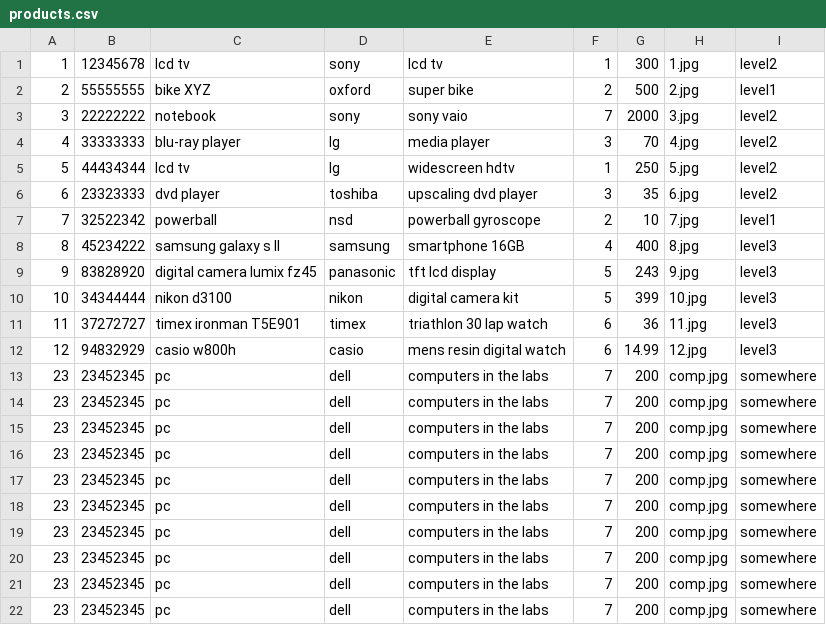
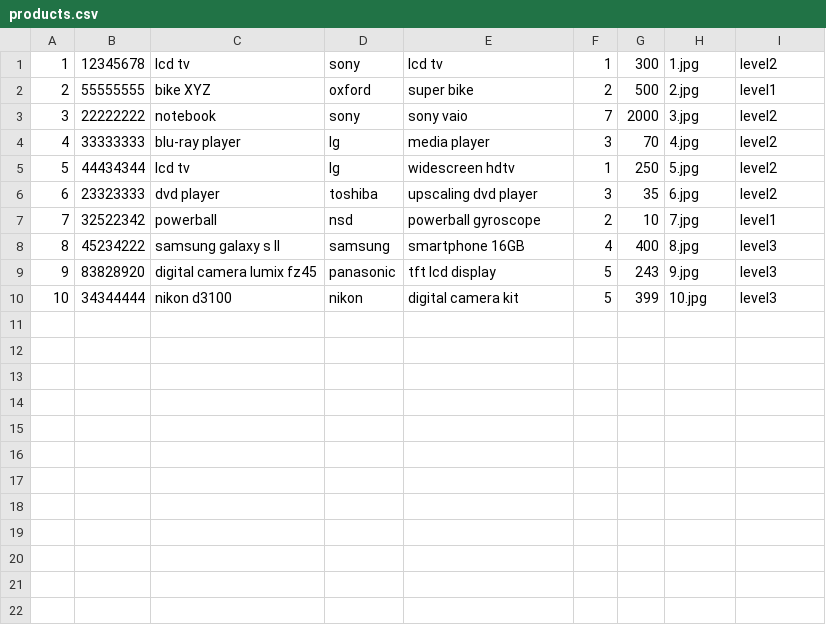
Before and after one commit to tigers/VirtualCatalogue, a CSV file: products.csv, drawn as a sheet.

```diff
--- a/products.csv
+++ b/products.csv
@@ -10,13 +10 @@
 10,34344444,nikon d3100,nikon,digital camera kit,5,399,10.jpg,level3
-11,37272727,timex ironman T5E901,timex,triathlon 30 lap watch,6,36,11.jpg,level3
-12,94832929,casio w800h,casio,mens resin digital watch,6,14.99,12.jpg,level3
-23, 23452345,pc, dell, computers in the labs, 7, 200, comp.jpg, somewhere
-23, 23452345,pc, dell, computers in the labs, 7, 200, comp.jpg, somewhere
-23, 23452345,pc, dell, computers in the labs, 7, 200, comp.jpg, somewhere
-23, 23452345,pc, dell, computers in the labs, 7, 200, comp.jpg, somewhere
-23, 23452345,pc, dell, computers in the labs, 7, 200, comp.jpg, somewhere
-23, 23452345,pc, dell, computers in the labs, 7, 200, comp.jpg, somewhere
-23, 23452345,pc, dell, computers in the labs, 7, 200, comp.jpg, somewhere
-23, 23452345,pc, dell, computers in the labs, 7, 200, comp.jpg, somewhere
-23, 23452345,pc, dell, computers in the labs, 7, 200, comp.jpg, somewhere
-23, 23452345,pc, dell, computers in the labs, 7, 200, comp.jpg, somewhere
```
Also changed, not shown: 8 other files.
